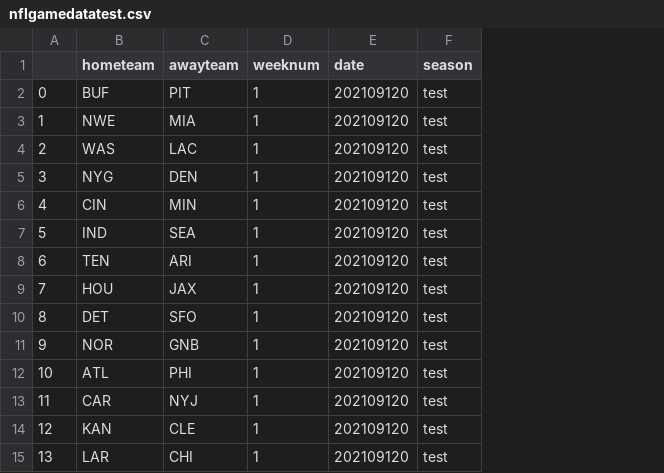
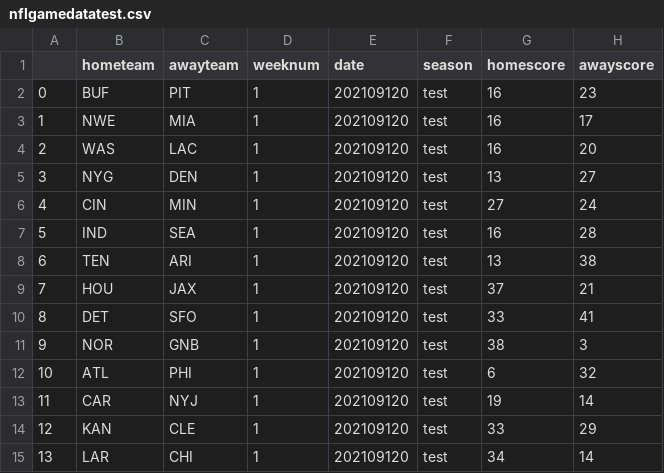
Before and after one commit to olmoody/nfldb, a CSV file: nflgamedatatest.csv, drawn as a sheet; the diff names each change by its address in the sheet, - before the commit and + after, or states it on an @@ line.

```diff
--- a/nflgamedatatest.csv
+++ b/nflgamedatatest.csv
+column G (homescore), rows 2-15: 16 | 16 | 16 | 13 | 27 | 16 | 13 | 37 | 33 | 38 | 6 | 19 | 33 | 34
+column H (awayscore), rows 2-15: 23 | 17 | 20 | 27 | 24 | 28 | 38 | 21 | 41 | 3 | 32 | 14 | 29 | 14
```
Also changed, not shown: nfldatatest.csv, nflgamedata2019.csv, 2 other files.
